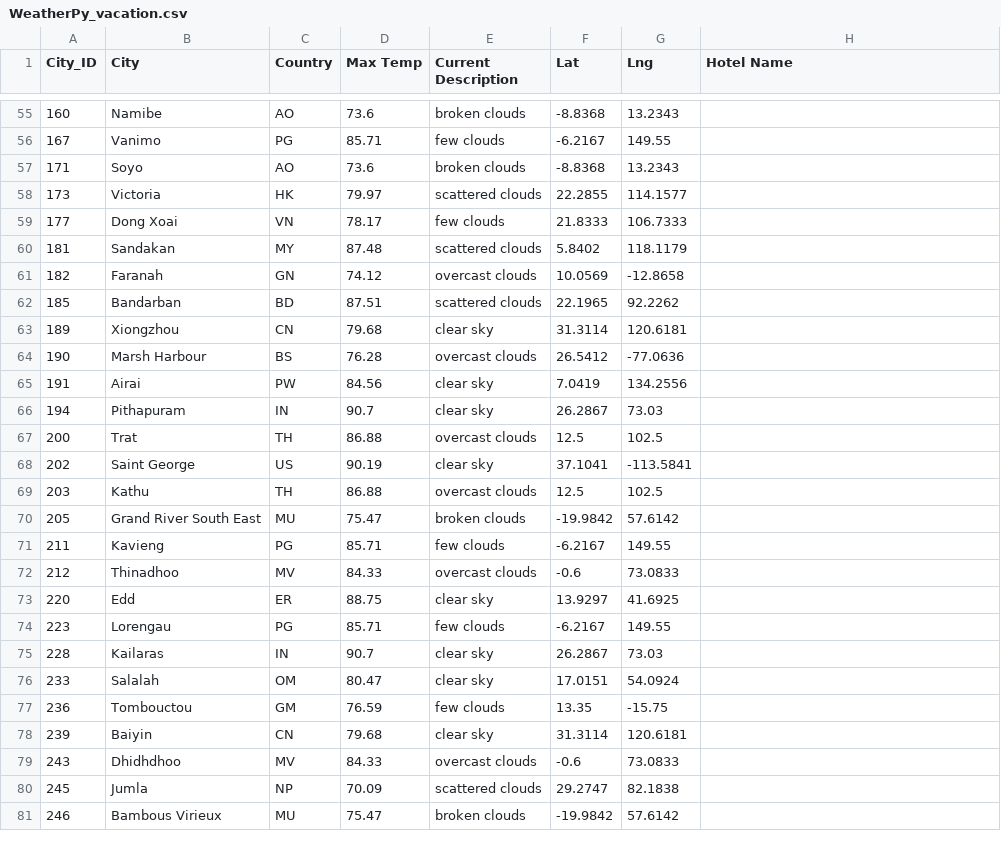
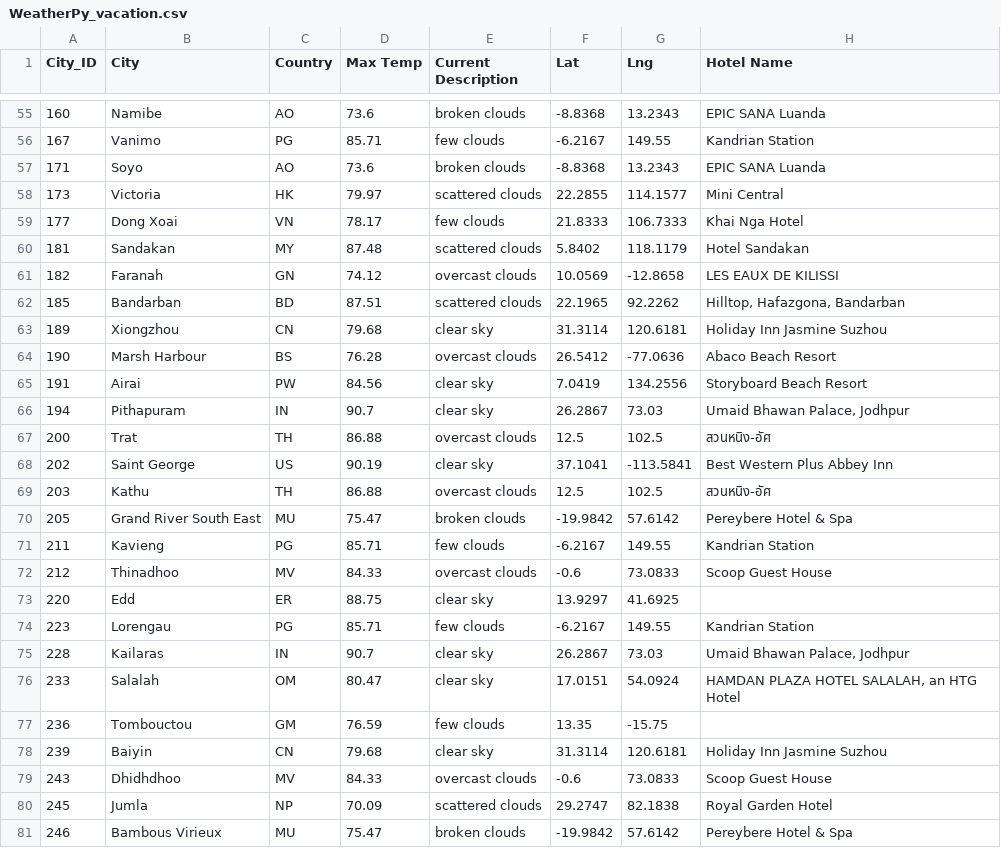
Before and after one commit to kbyph/World_Weather_Analysis, a CSV file: Vacation_Search/WeatherPy_vacation.csv, drawn as a sheet; only a part is shown, gaps mark what is left out; the diff covers the shown part only.

```diff
--- a/Vacation_Search/WeatherPy_vacation.csv
+++ b/Vacation_Search/WeatherPy_vacation.csv
@@ -55,27 +55,27 @@ City_ID,City,Country,Max Temp,Current Description,Lat,Lng,Hotel Name
-160,Namibe,AO,73.6,broken clouds,-8.8368,13.2343,
-167,Vanimo,PG,85.71,few clouds,-6.2167,149.55,
-171,Soyo,AO,73.6,broken clouds,-8.8368,13.2343,
-173,Victoria,HK,79.97,scattered clouds,22.2855,114.1577,
-177,Dong Xoai,VN,78.17,few clouds,21.8333,106.7333,
-181,Sandakan,MY,87.48,scattered clouds,5.8402,118.1179,
-182,Faranah,GN,74.12,overcast clouds,10.0569,-12.8658,
-185,Bandarban,BD,87.51,scattered clouds,22.1965,92.2262,
-189,Xiongzhou,CN,79.68,clear sky,31.3114,120.6181,
-190,Marsh Harbour,BS,76.28,overcast clouds,26.5412,-77.0636,
-191,Airai,PW,84.56,clear sky,7.0419,134.2556,
-194,Pithapuram,IN,90.7,clear sky,26.2867,73.03,
-200,Trat,TH,86.88,overcast clouds,12.5,102.5,
-202,Saint George,US,90.19,clear sky,37.1041,-113.5841,
-203,Kathu,TH,86.88,overcast clouds,12.5,102.5,
-205,Grand River South East,MU,75.47,broken clouds,-19.9842,57.6142,
-211,Kavieng,PG,85.71,few clouds,-6.2167,149.55,
-212,Thinadhoo,MV,84.33,overcast clouds,-0.6,73.0833,
+160,Namibe,AO,73.6,broken clouds,-8.8368,13.2343,EPIC SANA Luanda
+167,Vanimo,PG,85.71,few clouds,-6.2167,149.55,Kandrian Station
+171,Soyo,AO,73.6,broken clouds,-8.8368,13.2343,EPIC SANA Luanda
+173,Victoria,HK,79.97,scattered clouds,22.2855,114.1577,Mini Central
+177,Dong Xoai,VN,78.17,few clouds,21.8333,106.7333,Khai Nga Hotel
+181,Sandakan,MY,87.48,scattered clouds,5.8402,118.1179,Hotel Sandakan
+182,Faranah,GN,74.12,overcast clouds,10.0569,-12.8658,LES EAUX DE KILISSI
+185,Bandarban,BD,87.51,scattered clouds,22.1965,92.2262,"Hilltop, Hafazgona, Bandarban"
+189,Xiongzhou,CN,79.68,clear sky,31.3114,120.6181,Holiday Inn Jasmine Suzhou
+190,Marsh Harbour,BS,76.28,overcast clouds,26.5412,-77.0636,Abaco Beach Resort
+191,Airai,PW,84.56,clear sky,7.0419,134.2556,Storyboard Beach Resort
+194,Pithapuram,IN,90.7,clear sky,26.2867,73.03,"Umaid Bhawan Palace, Jodhpur"
+200,Trat,TH,86.88,overcast clouds,12.5,102.5,สวนหนิง-อัศ
+202,Saint George,US,90.19,clear sky,37.1041,-113.5841,Best Western Plus Abbey Inn
+203,Kathu,TH,86.88,overcast clouds,12.5,102.5,สวนหนิง-อัศ
+205,Grand River South East,MU,75.47,broken clouds,-19.9842,57.6142,Pereybere Hotel & Spa
+211,Kavieng,PG,85.71,few clouds,-6.2167,149.55,Kandrian Station
+212,Thinadhoo,MV,84.33,overcast clouds,-0.6,73.0833,Scoop Guest House
 220,Edd,ER,88.75,clear sky,13.9297,41.6925,
-223,Lorengau,PG,85.71,few clouds,-6.2167,149.55,
-228,Kailaras,IN,90.7,clear sky,26.2867,73.03,
-233,Salalah,OM,80.47,clear sky,17.0151,54.0924,
+223,Lorengau,PG,85.71,few clouds,-6.2167,149.55,Kandrian Station
+228,Kailaras,IN,90.7,clear sky,26.2867,73.03,"Umaid Bhawan Palace, Jodhpur"
+233,Salalah,OM,80.47,clear sky,17.0151,54.0924,"HAMDAN PLAZA HOTEL SALALAH, an HTG Hotel"
 236,Tombouctou,GM,76.59,few clouds,13.35,-15.75,
-239,Baiyin,CN,79.68,clear sky,31.3114,120.6181,
-243,Dhidhdhoo,MV,84.33,overcast clouds,-0.6,73.0833,
-245,Jumla,NP,70.09,scattered clouds,29.2747,82.1838,
-246,Bambous Virieux,MU,75.47,broken clouds,-19.9842,57.6142,
+239,Baiyin,CN,79.68,clear sky,31.3114,120.6181,Holiday Inn Jasmine Suzhou
+243,Dhidhdhoo,MV,84.33,overcast clouds,-0.6,73.0833,Scoop Guest House
+245,Jumla,NP,70.09,scattered clouds,29.2747,82.1838,Royal Garden Hotel
+246,Bambous Virieux,MU,75.47,broken clouds,-19.9842,57.6142,Pereybere Hotel & Spa
```
Also changed, not shown: 143 edited cells elsewhere in this file, 2 other files.
